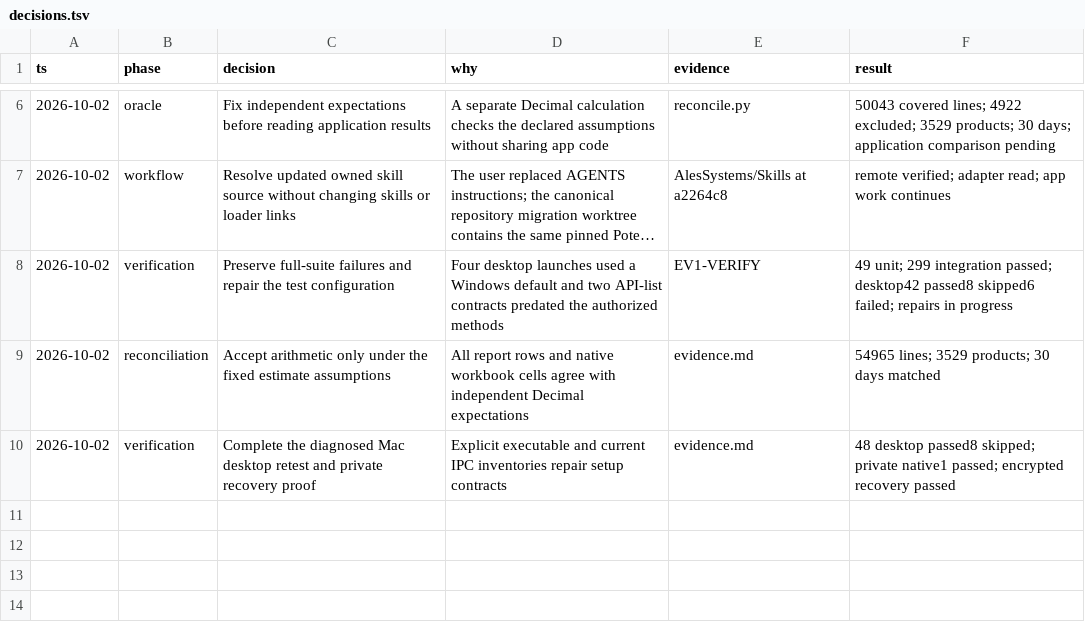
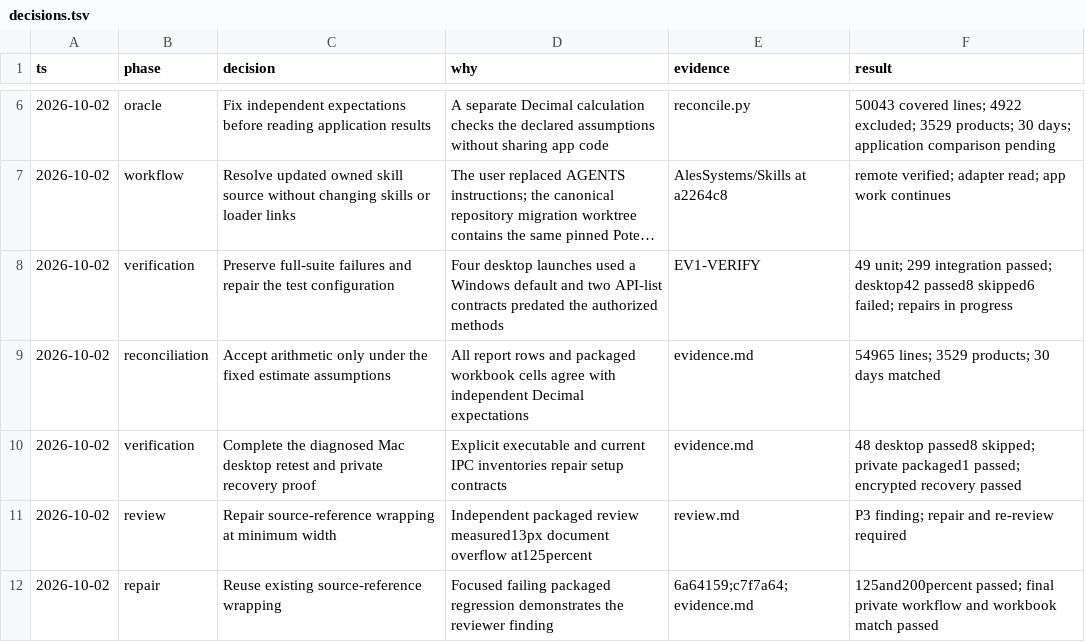
Before and after one commit to AlesSystems/esmer-market-analytics, a TSV file: workstreams/estimated-v1/decisions.tsv, drawn as a sheet; only a part is shown, gaps mark what is left out; long unchanged cells end in ….

Commit message:
docs(estimates): record review repair and final packaged evidence

```diff
--- a/workstreams/estimated-v1/decisions.tsv
+++ b/workstreams/estimated-v1/decisions.tsv
@@ -8,3 +8,5 @@ ts	phase	decision	why	evidence	result
 2026-10-02	verification	Preserve full-suite failures and repair the test configuration	Four desktop launches used a Windows default and two API-list contracts predated the authorized methods	EV1-VERIFY	49 unit; 299 integration passed; desktop42 passed8 skipped6 failed; repairs in progress
-2026-10-02	reconciliation	Accept arithmetic only under the fixed estimate assumptions	All report rows and native workbook cells agree with independent Decimal expectations	evidence.md	54965 lines; 3529 products; 30 days matched
-2026-10-02	verification	Complete the diagnosed Mac desktop retest and private recovery proof	Explicit executable and current IPC inventories repair setup contracts	evidence.md	48 desktop passed8 skipped; private native1 passed; encrypted recovery passed
+2026-10-02	reconciliation	Accept arithmetic only under the fixed estimate assumptions	All report rows and packaged workbook cells agree with independent Decimal expectations	evidence.md	54965 lines; 3529 products; 30 days matched
+2026-10-02	verification	Complete the diagnosed Mac desktop retest and private recovery proof	Explicit executable and current IPC inventories repair setup contracts	evidence.md	48 desktop passed8 skipped; private packaged1 passed; encrypted recovery passed
+2026-10-02	review	Repair source-reference wrapping at minimum width	Independent packaged review measured13px document overflow at125percent	review.md	P3 finding; repair and re-review required
+2026-10-02	repair	Reuse existing source-reference wrapping	Focused failing packaged regression demonstrates the reviewer finding	6a64159;c7f7a64;evidence.md	125and200percent passed; final private workflow and workbook match passed
```
Also changed, not shown: 4 other files.
